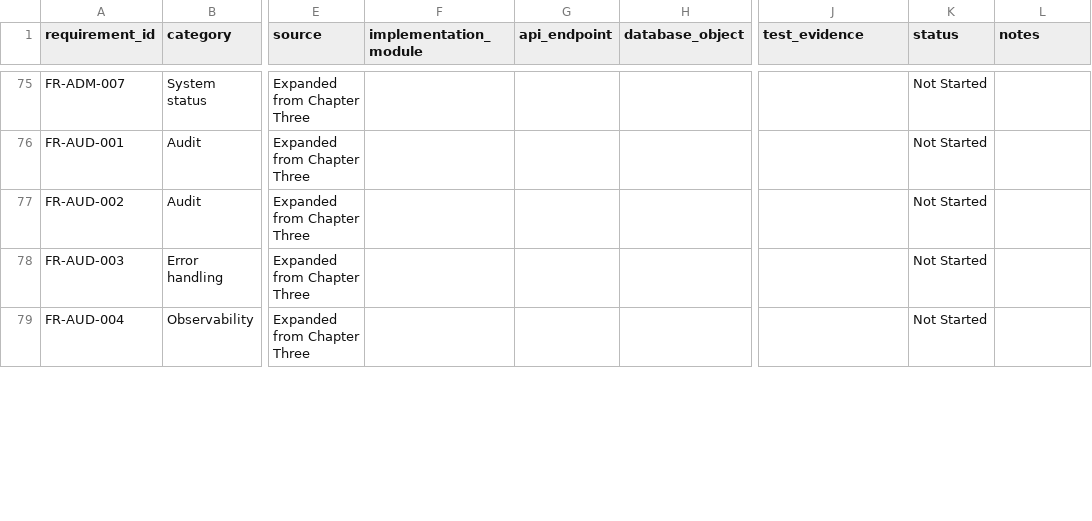
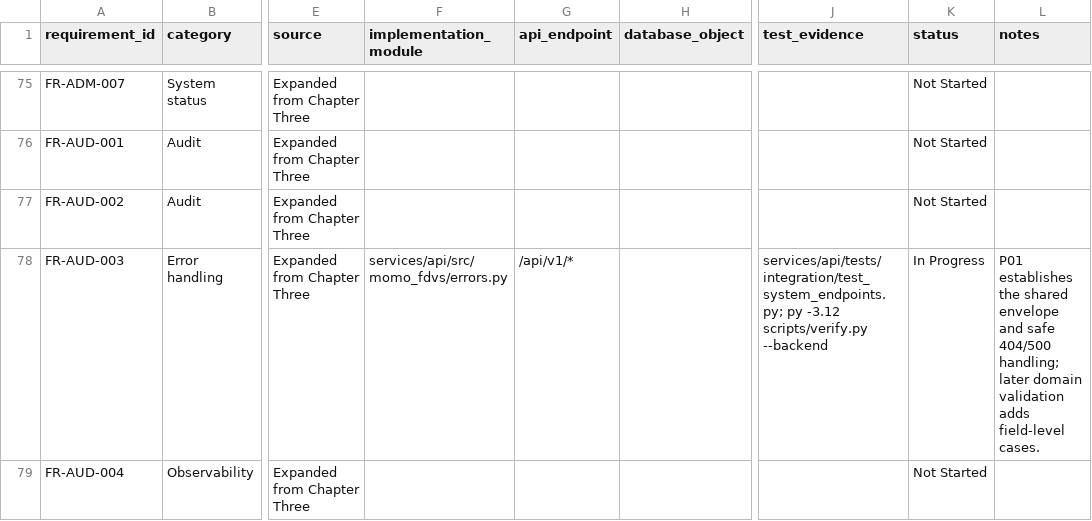
Before and after one commit to davidagyekum/momo-fraud-detection, a CSV file: requirements_traceability.csv, drawn as a sheet; only a part is shown, gaps mark what is left out; the diff covers the shown part only; the diff names each change by its address in the sheet, - before the commit and + after, or states it on an @@ line.

```diff
--- a/requirements_traceability.csv
+++ b/requirements_traceability.csv
-F78 (implementation_module): (empty)
+F78 (implementation_module): services/api/src/momo_fdvs/errors.py
-G78 (api_endpoint): (empty)
+G78 (api_endpoint): /api/v1/*
-J78 (test_evidence): (empty)
+J78 (test_evidence): services/api/tests/integration/test_system_endpoints.py; py -3.12 scripts/verify.py --backend
-K78 (status): Not Started
+K78 (status): In Progress
-L78 (notes): (empty)
+L78 (notes): P01 establishes the shared envelope and safe 404/500 handling; later domain validation adds field-level cases.
```
Also changed, not shown: 14 edited cells elsewhere in this file, backlog.csv, 56 other files.
